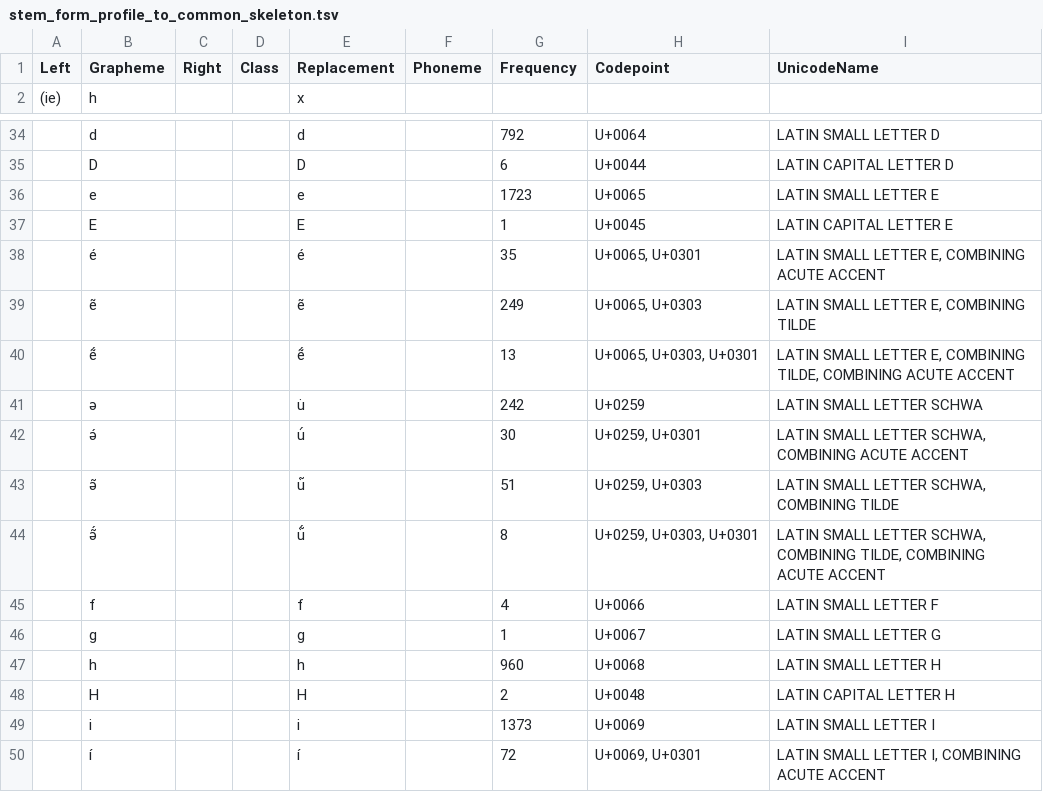
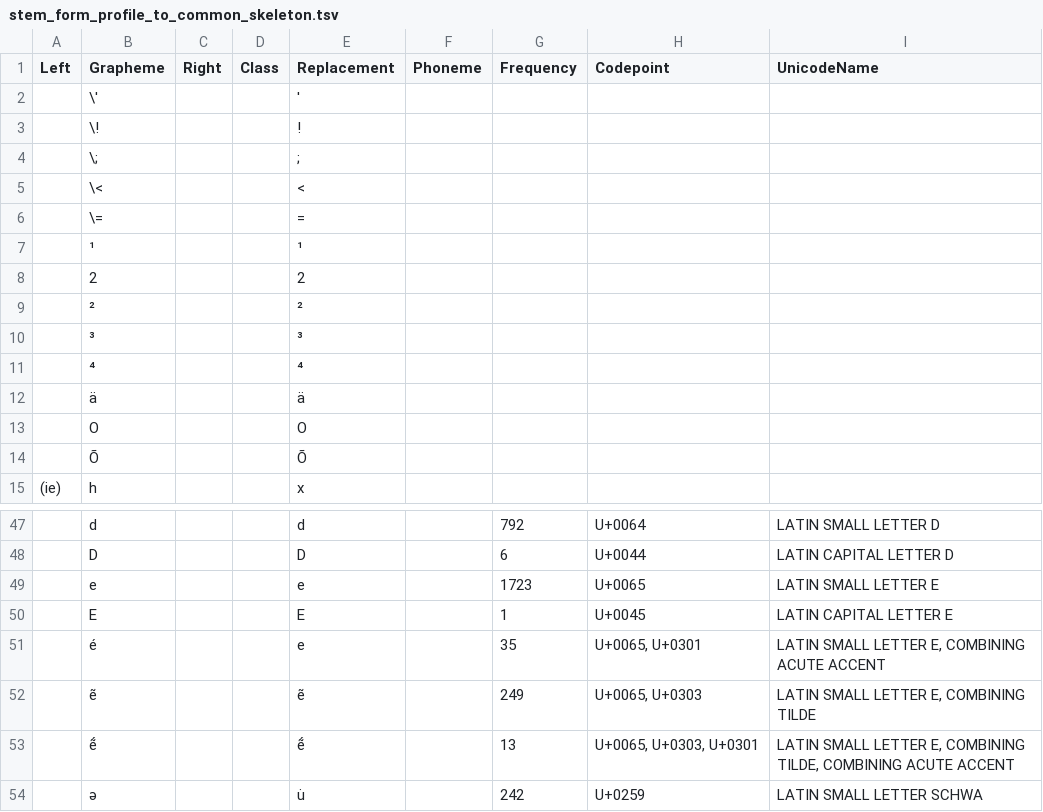
Before and after one commit to engganolang/kahler-1987, a TSV file: data-raw/stem_form_profile_to_common_skeleton.tsv, drawn as a sheet; only a part is shown, gaps mark what is left out; the shorter side is filled out with more unchanged rows.

Commit message:
Update orthography profile for stem_form.

```diff
--- a/data-raw/stem_form_profile_to_common_skeleton.tsv
+++ b/data-raw/stem_form_profile_to_common_skeleton.tsv
@@ -1,2 +1,15 @@
 Left	Grapheme	Right	Class	Replacement	Phoneme	Frequency	Codepoint	UnicodeName
+	\'			'				
+	\!			!				
+	\;			;				
+	\<			<				
+	\=			=				
+	¹			¹				
+	2			2				
+	²			²				
+	³			³				
+	⁴			⁴				
+	ä			ä				
+	O			O				
+	Õ			Õ				
 (ie)	h			x				
@@ -37,3 +50,3 @@ Left	Grapheme	Right	Class	Replacement	Phoneme	Frequency	Codepoint	UnicodeName
 	E			E		1	U+0045	LATIN CAPITAL LETTER E
-	é			é		35	U+0065, U+0301	LATIN SMALL LETTER E, COMBINING ACUTE ACCENT
+	é			e		35	U+0065, U+0301	LATIN SMALL LETTER E, COMBINING ACUTE ACCENT
 	ẽ			ẽ		249	U+0065, U+0303	LATIN SMALL LETTER E, COMBINING TILDE
```
